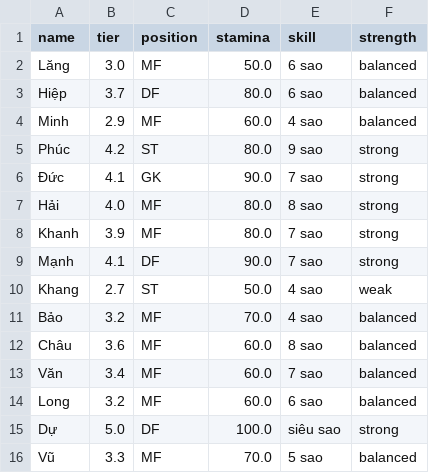
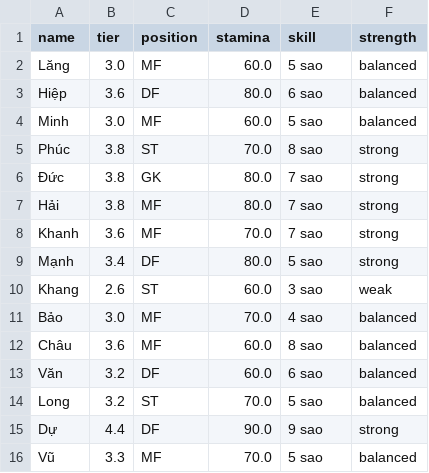
Before and after one commit to vela6696/Team_Random_Squad_Football_Match, a CSV file: src/players.csv, drawn as a sheet; only a part is shown; the diff covers the shown part only.

```diff
--- a/src/players.csv
+++ b/src/players.csv
@@ -1,16 +1,16 @@
 name,tier,position,stamina,skill,strength
-Lăng,3.0,MF,50.0,6 sao,balanced
-Hiệp,3.7,DF,80.0,6 sao,balanced
-Minh,2.9,MF,60.0,4 sao,balanced
-Phúc,4.2,ST,80.0,9 sao,strong
-Đức,4.1,GK,90.0,7 sao,strong
-Hải,4.0,MF,80.0,8 sao,strong
-Khanh,3.9,MF,80.0,7 sao,strong
-Mạnh,4.1,DF,90.0,7 sao,strong
-Khang,2.7,ST,50.0,4 sao,weak
-Bảo,3.2,MF,70.0,4 sao,balanced
+Lăng,3.0,MF,60.0,5 sao,balanced
+Hiệp,3.6,DF,80.0,6 sao,balanced
+Minh,3.0,MF,60.0,5 sao,balanced
+Phúc,3.8,ST,70.0,8 sao,strong
+Đức,3.8,GK,80.0,7 sao,strong
+Hải,3.8,MF,80.0,7 sao,strong
+Khanh,3.6,MF,70.0,7 sao,strong
+Mạnh,3.4,DF,80.0,5 sao,strong
+Khang,2.6,ST,60.0,3 sao,weak
+Bảo,3.0,MF,70.0,4 sao,balanced
 Châu,3.6,MF,60.0,8 sao,balanced
-Văn,3.4,MF,60.0,7 sao,balanced
-Long,3.2,MF,60.0,6 sao,balanced
-Dự,5.0,DF,100.0,siêu sao,strong
+Văn,3.2,DF,60.0,6 sao,balanced
+Long,3.2,ST,70.0,5 sao,balanced
+Dự,4.4,DF,90.0,9 sao,strong
 Vũ,3.3,MF,70.0,5 sao,balanced
```
Also changed, not shown: 3 removed rows and 32 edited cells elsewhere in this file, 1 other file.
